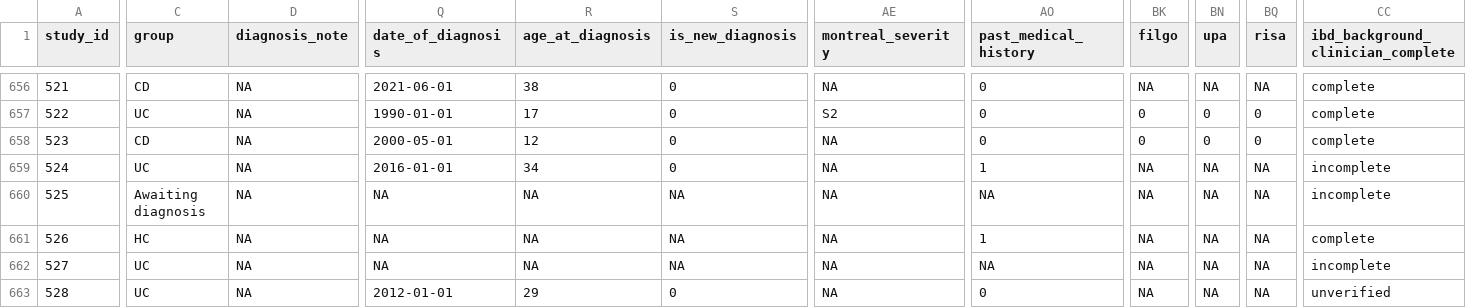
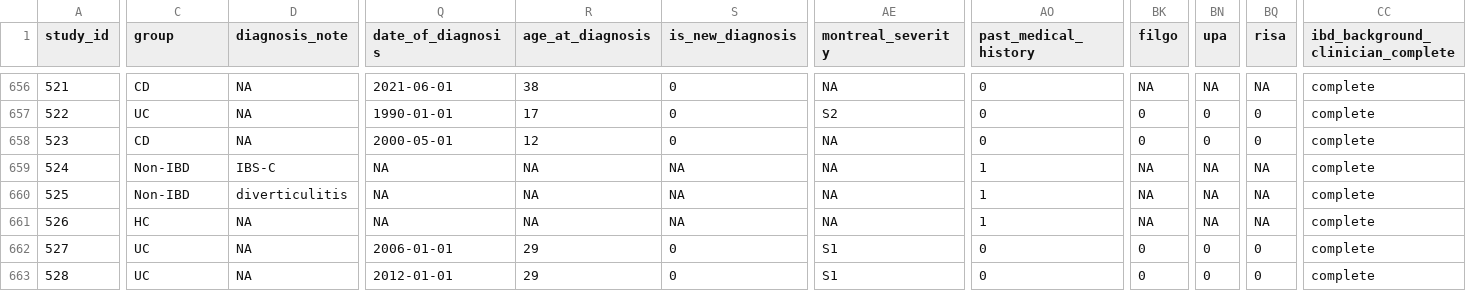
Before and after one commit to 1-gut/cfdna, a CSV file: data/gidamps/clinical/demographic_df.csv, drawn as a sheet; only a part is shown, gaps mark what is left out; the diff covers the shown part only; the diff names each change by its address in the sheet, - before the commit and + after, or states it on an @@ line.

```diff
--- a/data/gidamps/clinical/demographic_df.csv
+++ b/data/gidamps/clinical/demographic_df.csv
-C659 (group): UC
+C659 (group): Non-IBD
-D659 (diagnosis_note): NA
+D659 (diagnosis_note): IBS-C
-Q659 (date_of_diagnosis): 2016-01-01
+Q659 (date_of_diagnosis): NA
-R659 (age_at_diagnosis): 34
+R659 (age_at_diagnosis): NA
-S659 (is_new_diagnosis): 0
+S659 (is_new_diagnosis): NA
-CC659:CC660: incomplete
+CC659:CC660: complete
-C660 (group): Awaiting diagnosis
+C660 (group): Non-IBD
-D660 (diagnosis_note): NA
+D660 (diagnosis_note): diverticulitis
-AO660 (past_medical_history): NA
+AO660 (past_medical_history): 1
-Q662 (date_of_diagnosis): NA
+Q662 (date_of_diagnosis): 2006-01-01
-R662 (age_at_diagnosis): NA
+R662 (age_at_diagnosis): 29
-S662 (is_new_diagnosis): NA
+S662 (is_new_diagnosis): 0
-AE662:AE663 (montreal_severity): NA
+AE662:AE663 (montreal_severity): S1
-AO662 (past_medical_history): NA
+AO662 (past_medical_history): 0
-BK662:BK663 (filgo): NA
+BK662:BK663 (filgo): 0
-BN662:BN663 (upa): NA
+BN662:BN663 (upa): 0
-BQ662:BQ663 (risa): NA
+BQ662:BQ663 (risa): 0
-CC662: incomplete
+CC662: complete
-CC663: unverified
+CC663: complete
```
Also changed, not shown: 99 edited cells elsewhere in this file, data/gidamps/clinical/sampling_df.csv, 22 other files.
